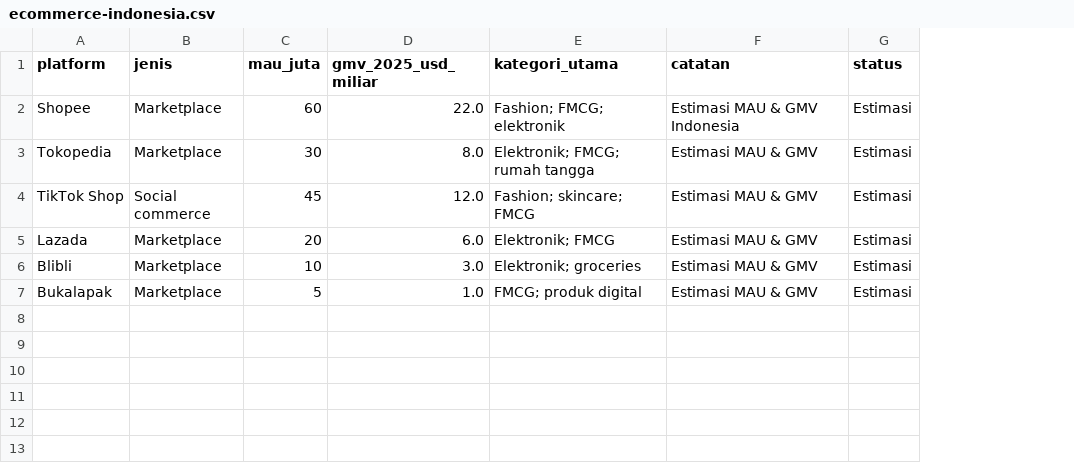
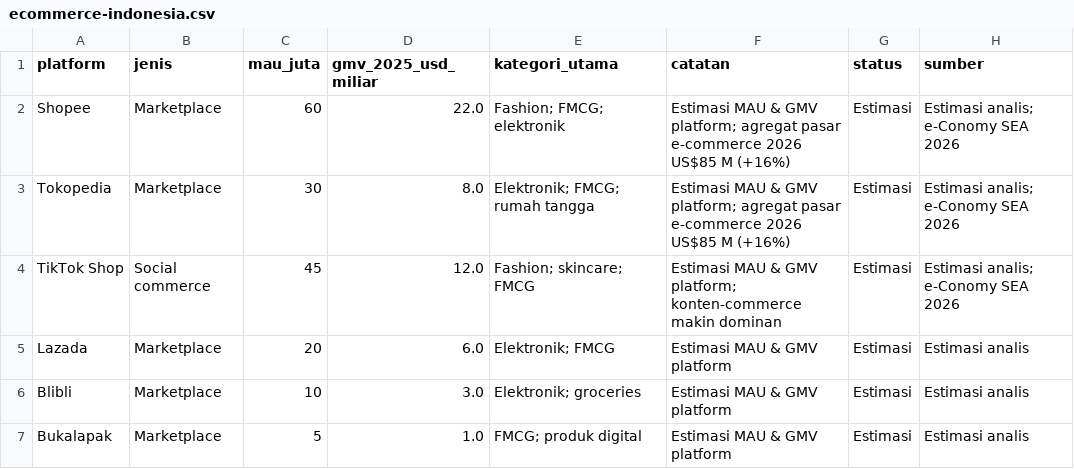
Before and after one commit to akmlrhim/01-marketing-analysis, a CSV file: research/data/ecommerce-indonesia.csv, drawn as a sheet; the diff names each change by its address in the sheet, - before the commit and + after, or states it on an @@ line.

```diff
--- a/research/data/ecommerce-indonesia.csv
+++ b/research/data/ecommerce-indonesia.csv
+column H (sumber), rows 2-7: Estimasi analis; e-Conomy SEA 2026 | Estimasi analis; e-Conomy SEA 2026 | Estimasi analis; e-Conomy SEA 2026 | Estimasi analis | Estimasi analis | Estimasi analis
-F2 (catatan): …& GMV Indonesia
+F2 (catatan): …& GMV platform; agregat pasar e-commerce 2026 US$85 M (+16%)
-F3 (catatan): …& GMV
+F3 (catatan): …& GMV platform; agregat pasar e-commerce 2026 US$85 M (+16%)
-F4 (catatan): Estimasi MAU & GMV
+F4 (catatan): Estimasi MAU & GMV platform; konten-commerce makin dominan
-F5:F7 (catatan): Estimasi MAU & GMV
+F5:F7 (catatan): Estimasi MAU & GMV platform
```
Also changed, not shown: research/data/kompetitor-tambahan.csv, research/data/kompetitor.csv, 13 other files.
